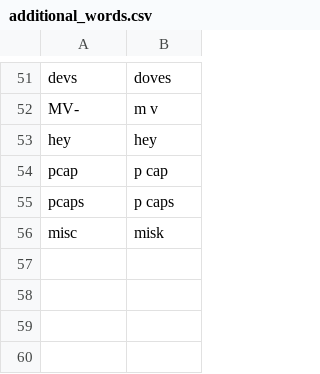
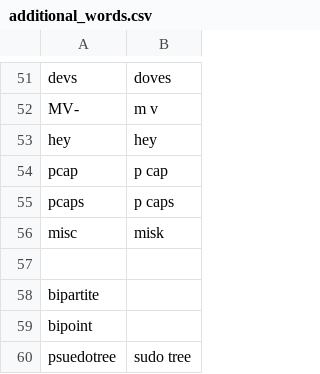
Before and after one commit to tpensyl/knausj_talon, a CSV file: settings/additional_words.csv, drawn as a sheet; only a part is shown, gaps mark what is left out.

```diff
--- a/settings/additional_words.csv
+++ b/settings/additional_words.csv
@@ -56 +56,5 @@ pcaps,p caps
 misc,misk
+
+bipartite,
+bipoint,
+psuedotree,sudo tree
```
Also changed, not shown: settings/words_to_replace.csv, 4 other files.
